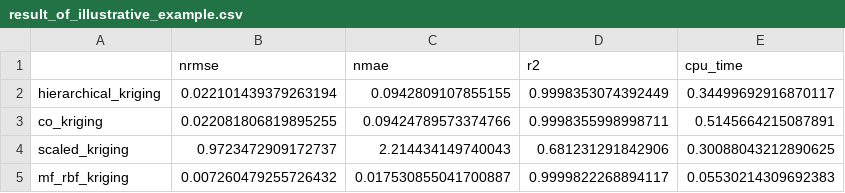
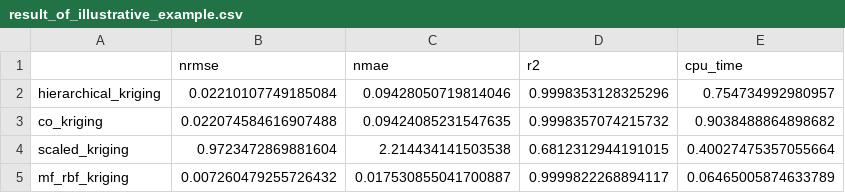
Before and after one commit to bessagroup/mfbml, a CSV file: studies/gpr_illustrative_examples/mf_rbf_kriging/result_of_illustrative_example.csv, drawn as a sheet.

```diff
--- a/studies/gpr_illustrative_examples/mf_rbf_kriging/result_of_illustrative_example.csv
+++ b/studies/gpr_illustrative_examples/mf_rbf_kriging/result_of_illustrative_example.csv
@@ -1,5 +1,5 @@
 ,nrmse,nmae,r2,cpu_time
-hierarchical_kriging,0.022101439379263194,0.0942809107855155,0.9998353074392449,0.34499692916870117
-co_kriging,0.022081806819895255,0.09424789573374766,0.9998355998998711,0.5145664215087891
-scaled_kriging,0.9723472909172737,2.214434149740043,0.681231291842906,0.30088043212890625
-mf_rbf_kriging,0.007260479255726432,0.017530855041700887,0.9999822268894117,0.05530214309692383
+hierarchical_kriging,0.02210107749185084,0.09428050719814046,0.9998353128325296,0.754734992980957
+co_kriging,0.022074584616907488,0.09424085231547635,0.9998357074215732,0.9038488864898682
+scaled_kriging,0.9723472869881604,2.214434141503538,0.6812312944191015,0.40027475357055664
+mf_rbf_kriging,0.007260479255726432,0.017530855041700887,0.9999822268894117,0.06465005874633789
```
Also changed, not shown: studies/gpr_illustrative_examples/mf_rbf_gpr/comparison.csv, 22 other files.
